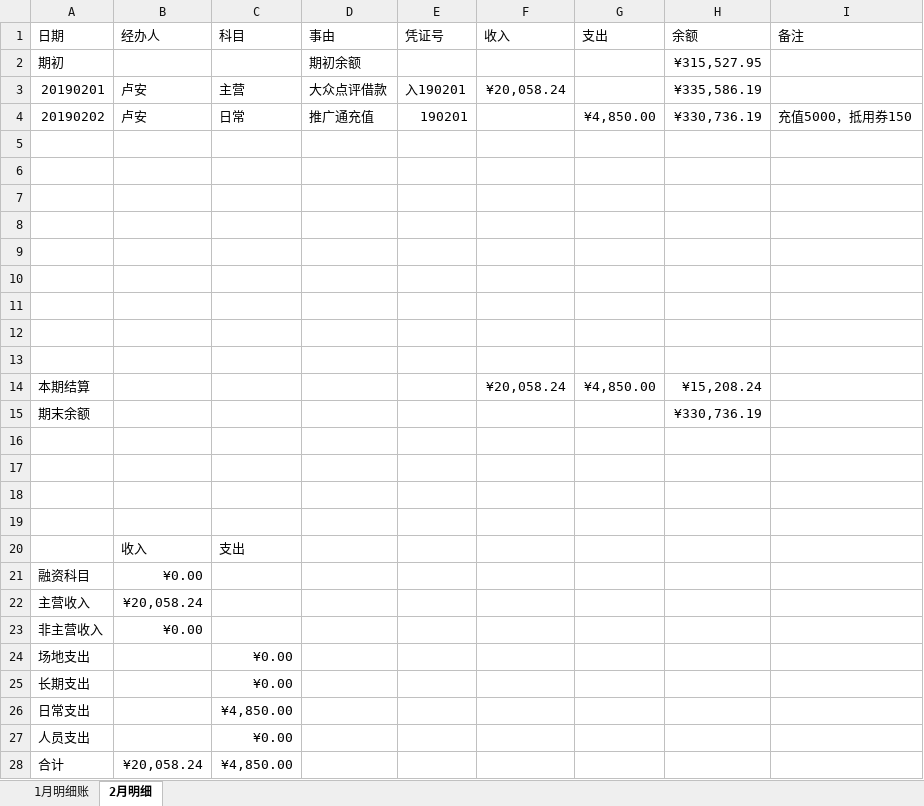
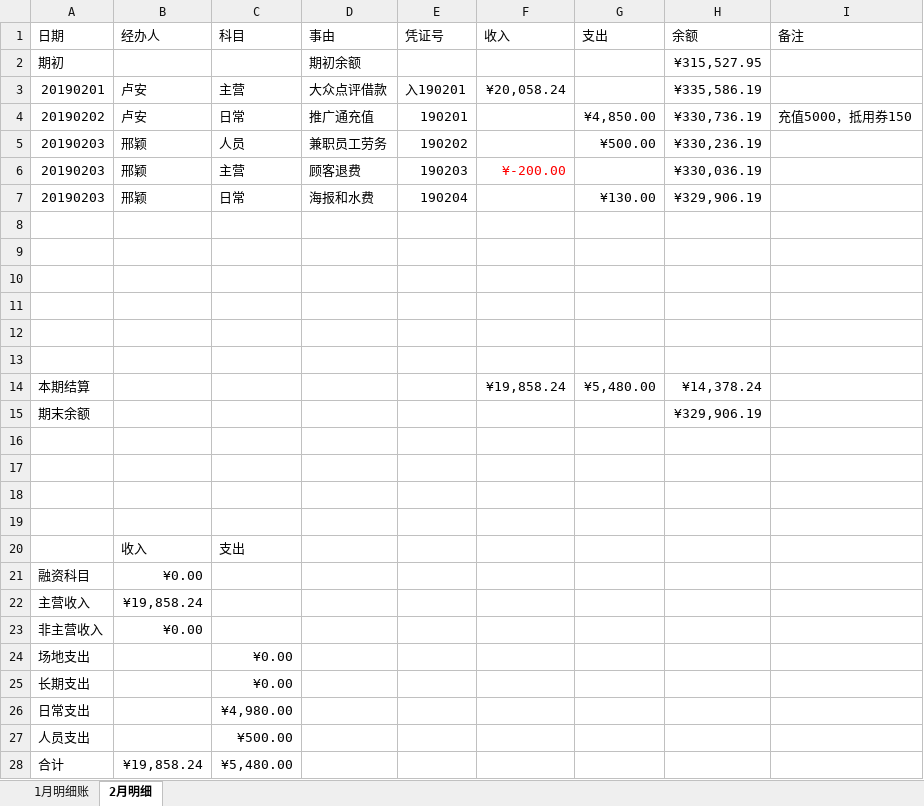
Before and after one commit to laa6202/work_doc, an Excel workbook: 21D项目/03财务资料/01账本/推理馆明细账2019.xlsx, sheet 2月明细, drawn as a sheet; values as stored, in another font and other column widths than the file's, no borders; removed rows and columns are numbered as before the commit, all else as after; the diff names each change by its address in the sheet, - before the commit and + after, or states it on an @@ line.

```diff
--- a/21D项目/03财务资料/01账本/推理馆明细账2019.xlsx (sheet 2月明细)
+++ b/21D项目/03财务资料/01账本/推理馆明细账2019.xlsx (sheet 2月明细)
+row 5: 20190203 | 邢颖 | 人员 | 兼职员工劳务 | 190202 |  | ¥500.00 | ¥330,236.19
+row 6: 20190203 | 邢颖 | 主营 | 顾客退费 | 190203 | ¥-200.00 |  | ¥330,036.19
+row 7: 20190203 | 邢颖 | 日常 | 海报和水费 | 190204 |  | ¥130.00 | ¥329,906.19
-row 14: (empty)
+row 14: 本期结算 |  |  |  |  | ¥19,858.24 | ¥5,480.00 | ¥14,378.24
-row 12: (empty)
-row 13: (empty)
-row 14: 本期结算 |  |  |  |  | ¥20,058.24 | ¥4,850.00 | ¥15,208.24
-H15 (余额): ¥330,736.19
+H15 (余额): ¥329,906.19
-B22 (经办人): ¥20,058.24
+B22 (经办人): ¥19,858.24
-C26 (科目): ¥4,850.00
+C26 (科目): ¥4,980.00
-C27 (科目): ¥0.00
+C27 (科目): ¥500.00
-B28 (经办人): ¥20,058.24
+B28 (经办人): ¥19,858.24
-C28 (科目): ¥4,850.00
+C28 (科目): ¥5,480.00
```
Also changed, not shown: 9 other files.
